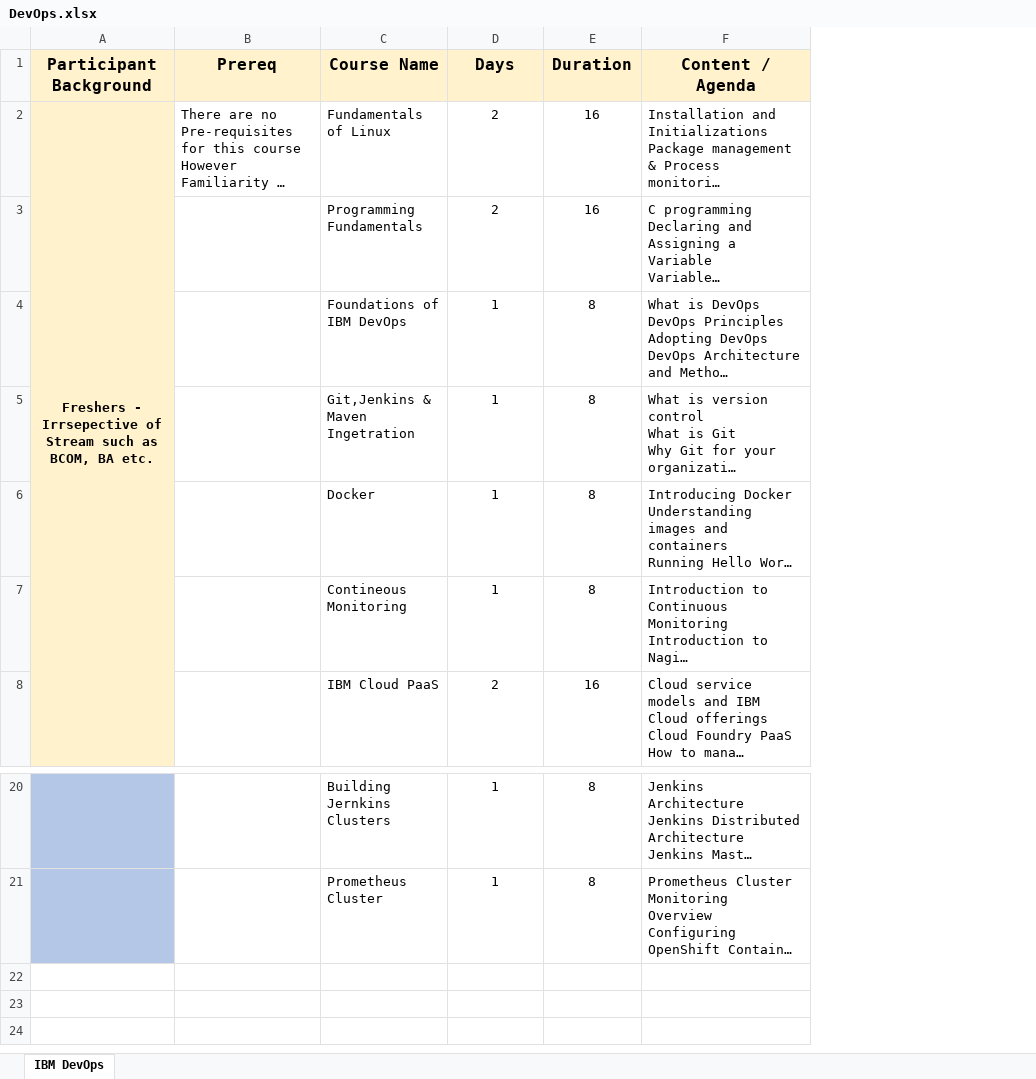
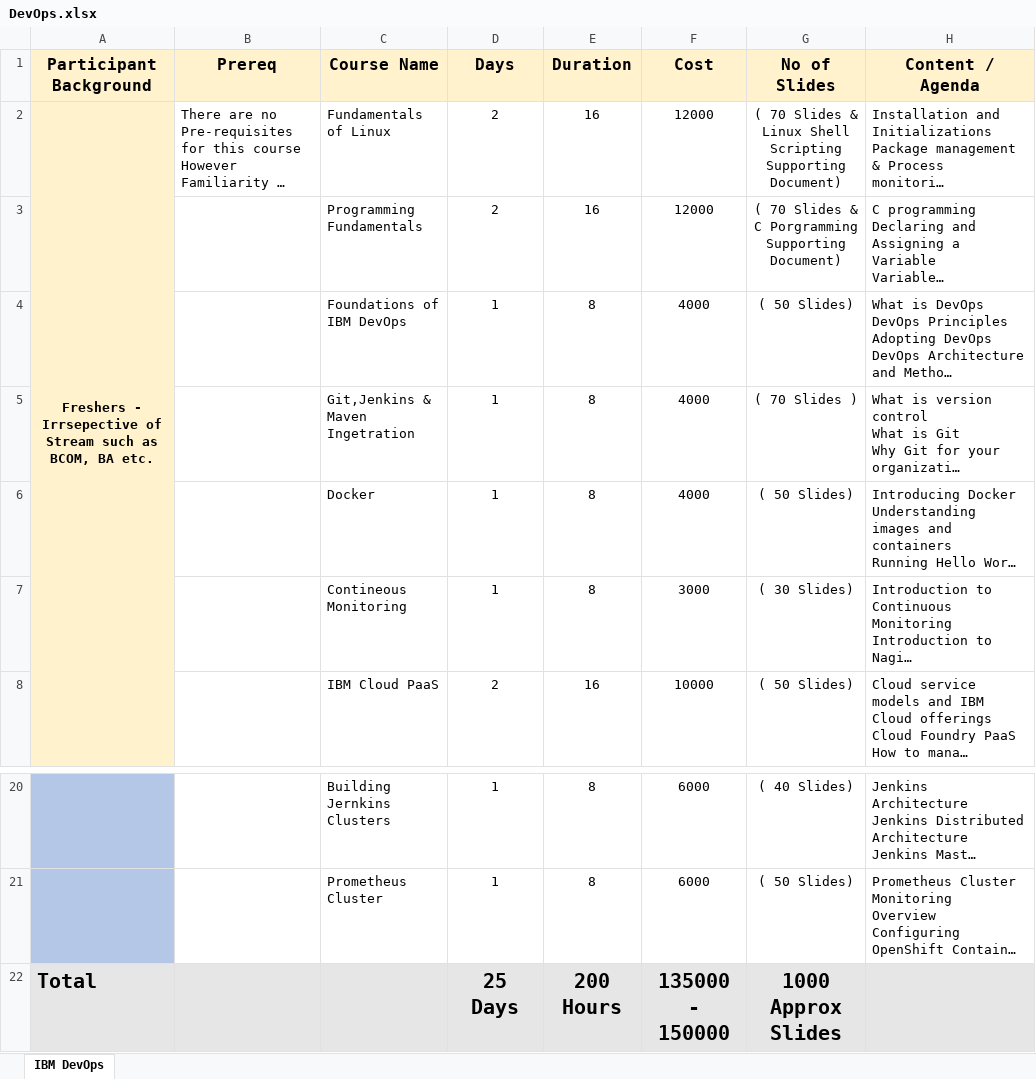
Before and after one commit to anujdevopslearn/InterviewQuestions, an Excel workbook: Project/DevOps.xlsx, sheet IBM DevOps, drawn as a sheet; only a part is shown, gaps mark what is left out; long unchanged cells end in …; values as stored, in another font and other column widths than the file's, no borders; charts and pictures not drawn; ↵ is a line break in a cell; the diff names each change by its address in the sheet, - before the commit and + after, or states it on an @@ line.

Commit message:
Add files via upload

```diff
--- a/Project/DevOps.xlsx (sheet IBM DevOps)
+++ b/Project/DevOps.xlsx (sheet IBM DevOps)
+column F (Cost), rows 2-8: 12000 | 12000 | 4000 | 4000 | 4000 | 3000 | 10000; rows 20-21: 6000 | 6000
+column G (No of Slides), rows 2-8: ( 70 Slides & Linux Shell ↵ Scripting Supporting Document) | ( 70 Slides & C Porgramming ↵ Supporting Document) | ( 50 Slides) | ( 70 Slides ) | ( 50 Slides) | ( 30 Slides) | ( 50 Slides); rows 20-21: ( 40 Slides) | ( 50 Slides)
+row 22: Total |  |  | 25 Days | 200 Hours | 135000 - 150000 | 1000 Approx Slides
```
Also changed, not shown: charts or pictures.
